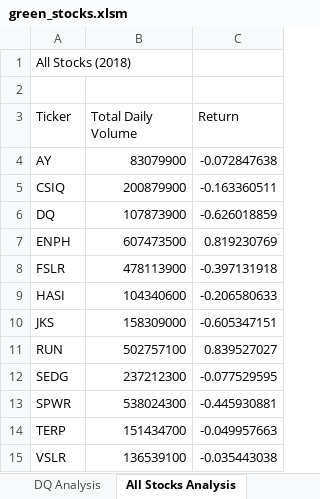
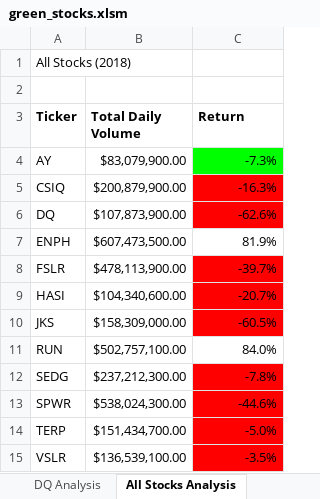
Before and after one commit to omnom1997/Stock_Analysis, an Excel workbook: green_stocks.xlsm, sheet All Stocks Analysis, drawn as a sheet; values as stored, in another font and other column widths than the file's, no borders; the diff names each change by its address in the sheet, - before the commit and + after, or states it on an @@ line.

Commit message:
Add conditional formatting

```diff
--- a/green_stocks.xlsm (sheet All Stocks Analysis)
+++ b/green_stocks.xlsm (sheet All Stocks Analysis)
-A3:C3 bold: off
+A3:C3 bold: on
-B4 (Total Daily Volume): 83079900
+B4 (Total Daily Volume): $83,079,900.00
-C4 (Return): -0.072847638
+C4 (Return): -7.3%
-C4 fill: none
+C4 fill: #00FF00
-B5 (Total Daily Volume): 200879900
+B5 (Total Daily Volume): $200,879,900.00
-C5 (Return): -0.163360511
+C5 (Return): -16.3%
-C5:C6 fill: none
+C5:C6 fill: #FF0000
-B6 (Total Daily Volume): 107873900
+B6 (Total Daily Volume): $107,873,900.00
-C6 (Return): -0.626018859
+C6 (Return): -62.6%
-B7 (Total Daily Volume): 607473500
+B7 (Total Daily Volume): $607,473,500.00
-C7 (Return): 0.819230769
+C7 (Return): 81.9%
-B8 (Total Daily Volume): 478113900
+B8 (Total Daily Volume): $478,113,900.00
-C8 (Return): -0.397131918
+C8 (Return): -39.7%
-C8:C10 fill: none
+C8:C10 fill: #FF0000
-B9 (Total Daily Volume): 104340600
+B9 (Total Daily Volume): $104,340,600.00
-C9 (Return): -0.206580633
+C9 (Return): -20.7%
-B10 (Total Daily Volume): 158309000
+B10 (Total Daily Volume): $158,309,000.00
-C10 (Return): -0.605347151
+C10 (Return): -60.5%
-B11 (Total Daily Volume): 502757100
+B11 (Total Daily Volume): $502,757,100.00
-C11 (Return): 0.839527027
+C11 (Return): 84.0%
-B12 (Total Daily Volume): 237212300
+B12 (Total Daily Volume): $237,212,300.00
-C12 (Return): -0.077529595
+C12 (Return): -7.8%
-C12:C15 fill: none
+C12:C15 fill: #FF0000
-B13 (Total Daily Volume): 538024300
+B13 (Total Daily Volume): $538,024,300.00
-C13 (Return): -0.445930881
+C13 (Return): -44.6%
-B14 (Total Daily Volume): 151434700
+B14 (Total Daily Volume): $151,434,700.00
-C14 (Return): -0.049957663
+C14 (Return): -5.0%
-B15 (Total Daily Volume): 136539100
+B15 (Total Daily Volume): $136,539,100.00
-C15 (Return): -0.035443038
+C15 (Return): -3.5%
```
